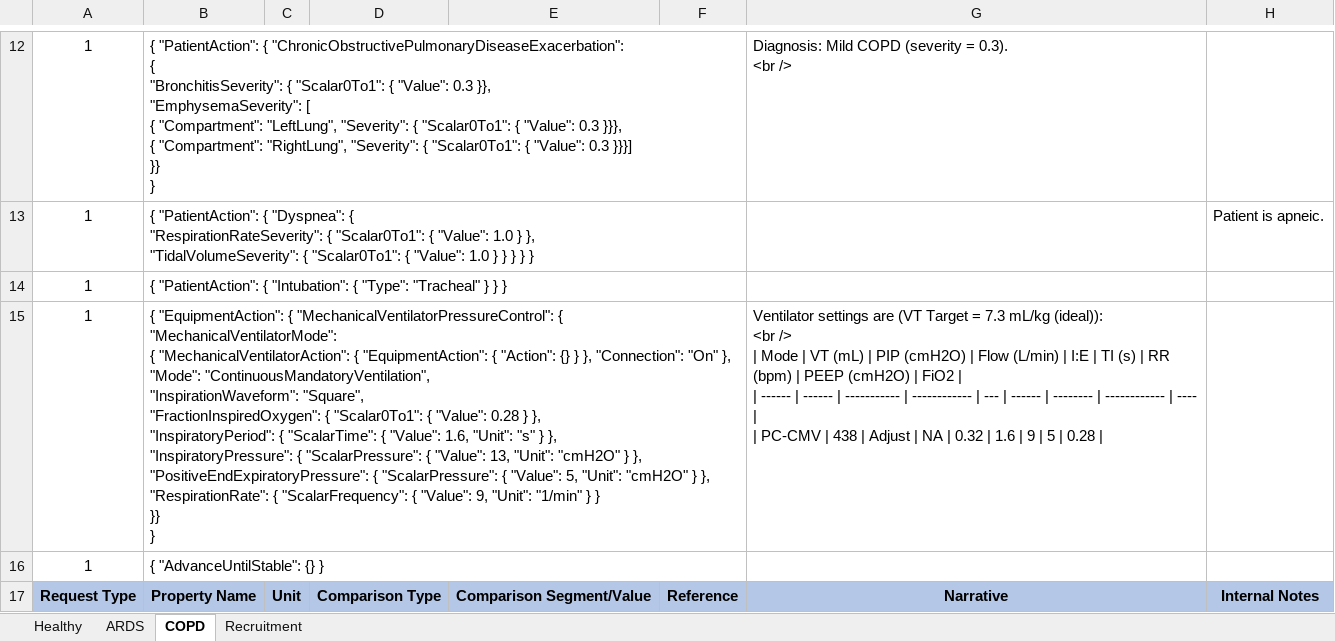
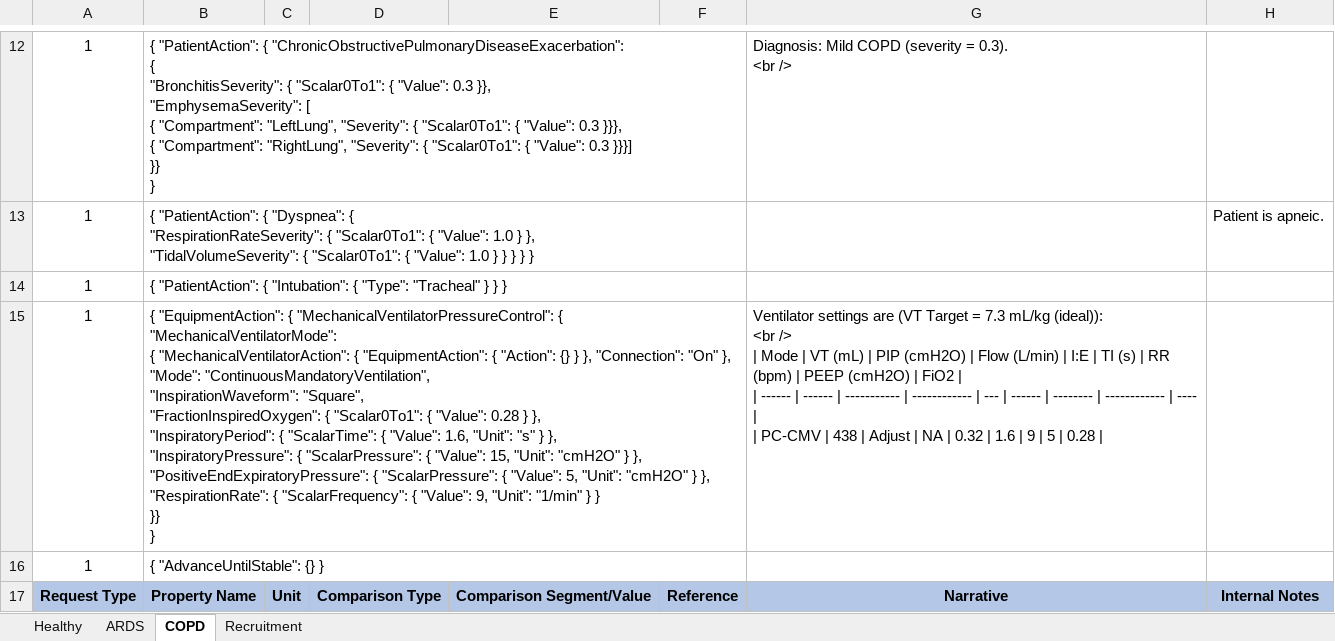
Before and after one commit to easeaico/pulse-go, an Excel workbook: data/human/adult/validation/Scenarios/MechanicalVentilator.xlsx, sheet COPD, drawn as a sheet; only a part is shown, gaps mark what is left out; values as stored, in another font and other column widths than the file's, no borders; the diff covers the shown part only; the diff names each change by its address in the sheet, - before the commit and + after, or states it on an @@ line.

```diff
--- a/data/human/adult/validation/Scenarios/MechanicalVentilator.xlsx (sheet COPD)
+++ b/data/human/adult/validation/Scenarios/MechanicalVentilator.xlsx (sheet COPD)
-B15: …{ "Value": 13, "Unit": "cmH2O"…
+B15: …{ "Value": 15, "Unit": "cmH2O"…
```
Also changed, not shown: 10 edited cells elsewhere in this sheet, 44 other files.
